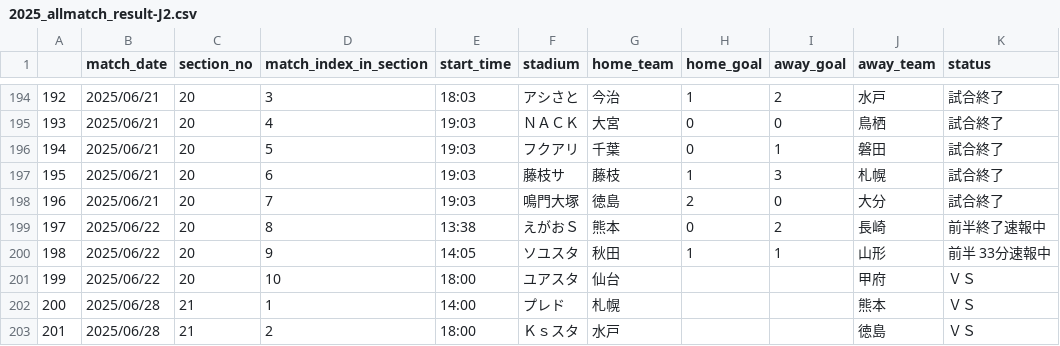
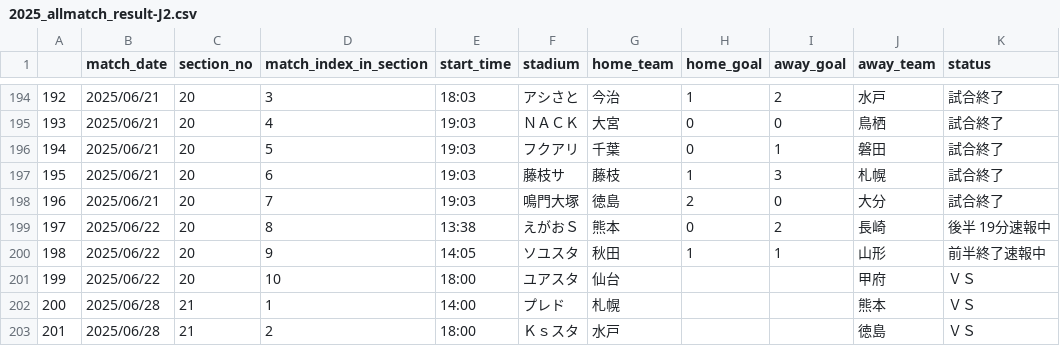
Before and after one commit to mokekuma-git/JLeague_Matches-Bar_Graph, a CSV file: docs/csv/2025_allmatch_result-J2.csv, drawn as a sheet; only a part is shown, gaps mark what is left out.

```diff
--- a/docs/csv/2025_allmatch_result-J2.csv
+++ b/docs/csv/2025_allmatch_result-J2.csv
@@ -198,4 +198,4 @@
 196,2025/06/21,20,7,19:03,鳴門大塚,徳島,2,0,大分,試合終了
-197,2025/06/22,20,8,13:38,えがおＳ,熊本,0,2,長崎,前半終了速報中
-198,2025/06/22,20,9,14:05,ソユスタ,秋田,1,1,山形,前半 33分速報中
+197,2025/06/22,20,8,13:38,えがおＳ,熊本,0,2,長崎,後半 19分速報中
+198,2025/06/22,20,9,14:05,ソユスタ,秋田,1,1,山形,前半終了速報中
 199,2025/06/22,20,10,18:00,ユアスタ,仙台,,,甲府,ＶＳ
```
Also changed, not shown: docs/csv/2025_allmatch_result-J3.csv, docs/csv/csv_timestamp.csv.
